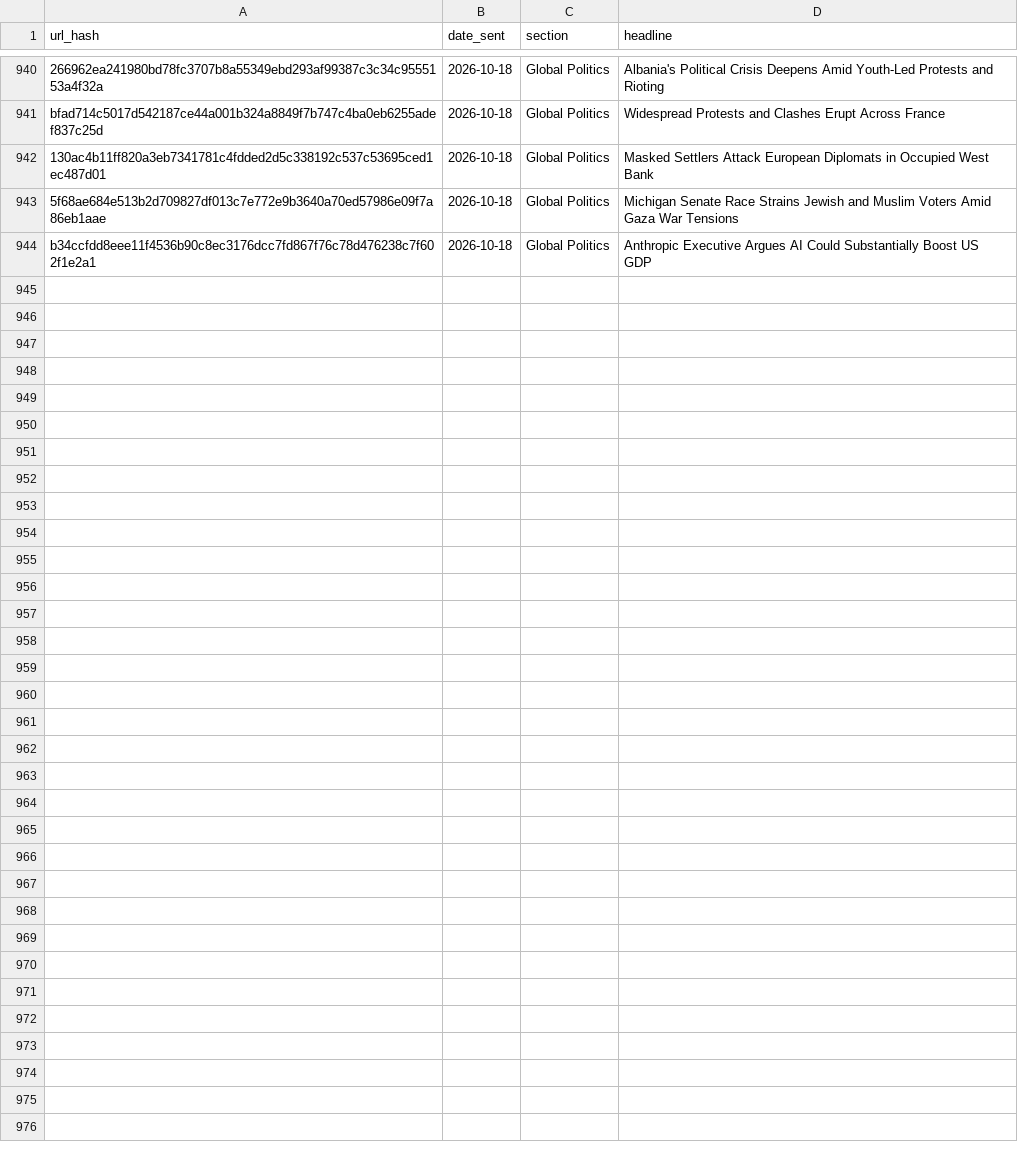
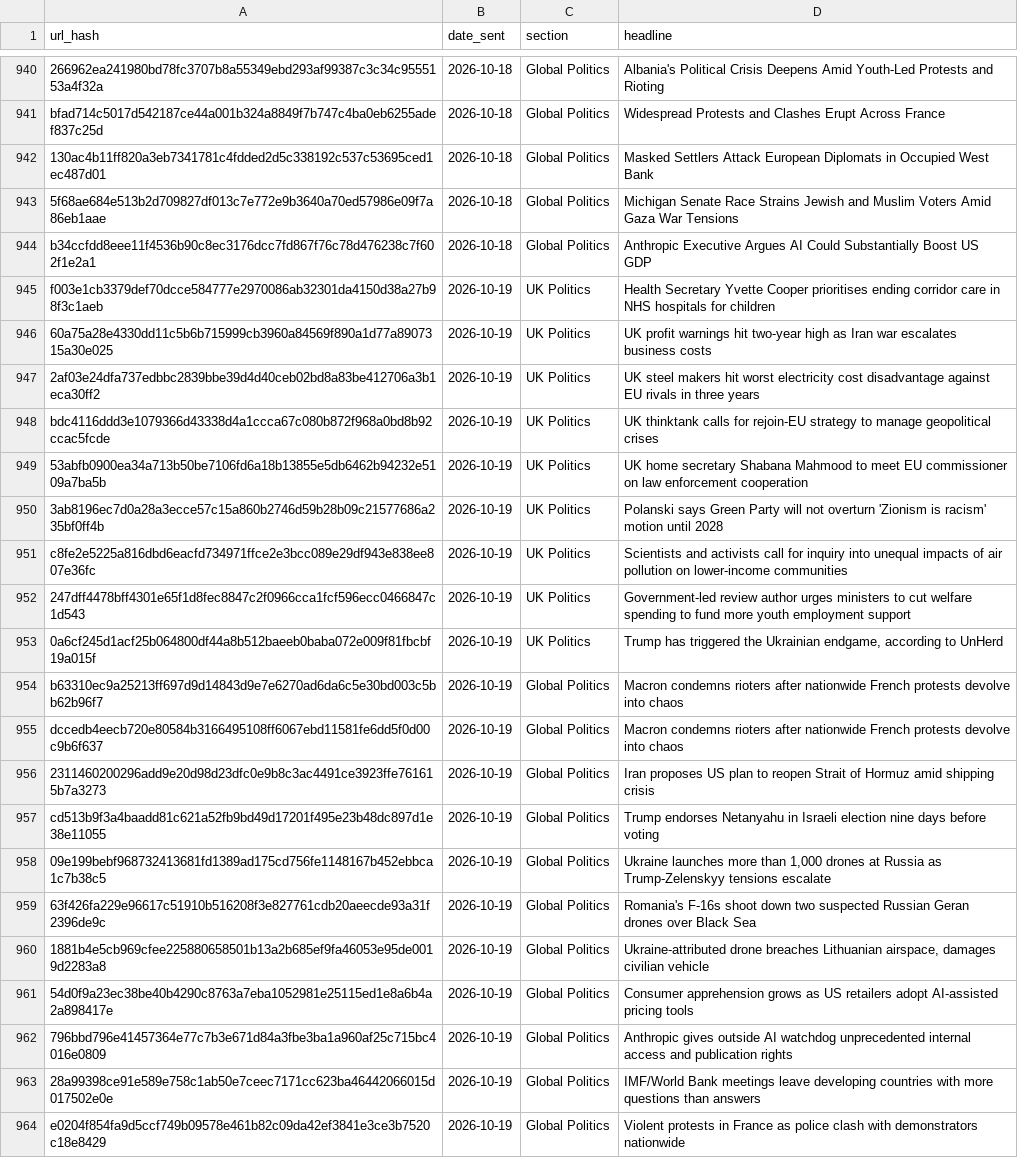
Before and after one commit to Nobody543/Morning-Brief, a CSV file: seen_articles.csv, drawn as a sheet; only a part is shown, gaps mark what is left out.

```diff
--- a/seen_articles.csv
+++ b/seen_articles.csv
@@ -944 +944,21 @@ bfad714c5017d542187ce44a001b324a8849f7b747c4ba0eb6255adef837c25d,2026-10-18,Glob
 b34ccfdd8eee11f4536b90c8ec3176dcc7fd867f76c78d476238c7f602f1e2a1,2026-10-18,Global Politics,Anthropic Executive Argues AI Could Substantially Boost US GDP
+f003e1cb3379def70dcce584777e2970086ab32301da4150d38a27b98f3c1aeb,2026-10-19,UK Politics,Health Secretary Yvette Cooper prioritises ending corridor care in NHS hospitals for children
+60a75a28e4330dd11c5b6b715999cb3960a84569f890a1d77a8907315a30e025,2026-10-19,UK Politics,UK profit warnings hit two-year high as Iran war escalates business costs
+2af03e24dfa737edbbc2839bbe39d4d40ceb02bd8a83be412706a3b1eca30ff2,2026-10-19,UK Politics,UK steel makers hit worst electricity cost disadvantage against EU rivals in three years
+bdc4116ddd3e1079366d43338d4a1ccca67c080b872f968a0bd8b92ccac5fcde,2026-10-19,UK Politics,UK thinktank calls for rejoin-EU strategy to manage geopolitical crises
+53abfb0900ea34a713b50be7106fd6a18b13855e5db6462b94232e5109a7ba5b,2026-10-19,UK Politics,UK home secretary Shabana Mahmood to meet EU commissioner on law enforcement cooperation
+3ab8196ec7d0a28a3ecce57c15a860b2746d59b28b09c21577686a235bf0ff4b,2026-10-19,UK Politics,Polanski says Green Party will not overturn 'Zionism is racism' motion until 2028
+c8fe2e5225a816dbd6eacfd734971ffce2e3bcc089e29df943e838ee807e36fc,2026-10-19,UK Politics,Scientists and activists call for inquiry into unequal impacts of air pollution on lower-income communities
+247dff4478bff4301e65f1d8fec8847c2f0966cca1fcf596ecc0466847c1d543,2026-10-19,UK Politics,Government-led review author urges ministers to cut welfare spending to fund more youth employment support
+0a6cf245d1acf25b064800df44a8b512baeeb0baba072e009f81fbcbf19a015f,2026-10-19,UK Politics,"Trump has triggered the Ukrainian endgame, according to UnHerd"
+b63310ec9a25213ff697d9d14843d9e7e6270ad6da6c5e30bd003c5bb62b96f7,2026-10-19,Global Politics,Macron condemns rioters after nationwide French protests devolve into chaos
+dccedb4eecb720e80584b3166495108ff6067ebd11581fe6dd5f0d00c9b6f637,2026-10-19,Global Politics,Macron condemns rioters after nationwide French protests devolve into chaos
+2311460200296add9e20d98d23dfc0e9b8c3ac4491ce3923ffe761615b7a3273,2026-10-19,Global Politics,Iran proposes US plan to reopen Strait of Hormuz amid shipping crisis
+cd513b9f3a4baadd81c621a52fb9bd49d17201f495e23b48dc897d1e38e11055,2026-10-19,Global Politics,Trump endorses Netanyahu in Israeli election nine days before voting
+09e199bebf968732413681fd1389ad175cd756fe1148167b452ebbca1c7b38c5,2026-10-19,Global Politics,"Ukraine launches more than 1,000 drones at Russia as Trump-Zelenskyy tensions escalate"
+63f426fa229e96617c51910b516208f3e827761cdb20aeecde93a31f2396de9c,2026-10-19,Global Politics,Romania's F-16s shoot down two suspected Russian Geran drones over Black Sea
+1881b4e5cb969cfee225880658501b13a2b685ef9fa46053e95de0019d2283a8,2026-10-19,Global Politics,"Ukraine-attributed drone breaches Lithuanian airspace, damages civilian vehicle"
+54d0f9a23ec38be40b4290c8763a7eba1052981e25115ed1e8a6b4a2a898417e,2026-10-19,Global Politics,Consumer apprehension grows as US retailers adopt AI-assisted pricing tools
+796bbd796e41457364e77c7b3e671d84a3fbe3ba1a960af25c715bc4016e0809,2026-10-19,Global Politics,Anthropic gives outside AI watchdog unprecedented internal access and publication rights
+28a99398ce91e589e758c1ab50e7ceec7171cc623ba46442066015d017502e0e,2026-10-19,Global Politics,IMF/World Bank meetings leave developing countries with more questions than answers
+e0204f854fa9d5ccf749b09578e461b82c09da42ef3841e3ce3b7520c18e8429,2026-10-19,Global Politics,Violent protests in France as police clash with demonstrators nationwide
```
Also changed, not shown: 2 other files.
